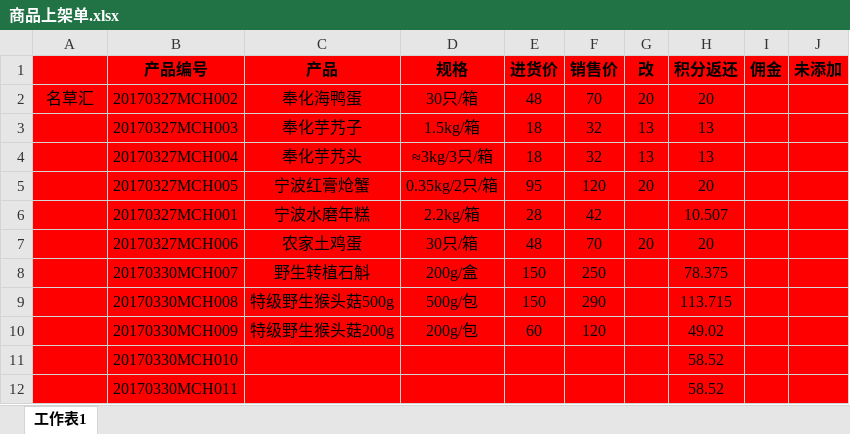
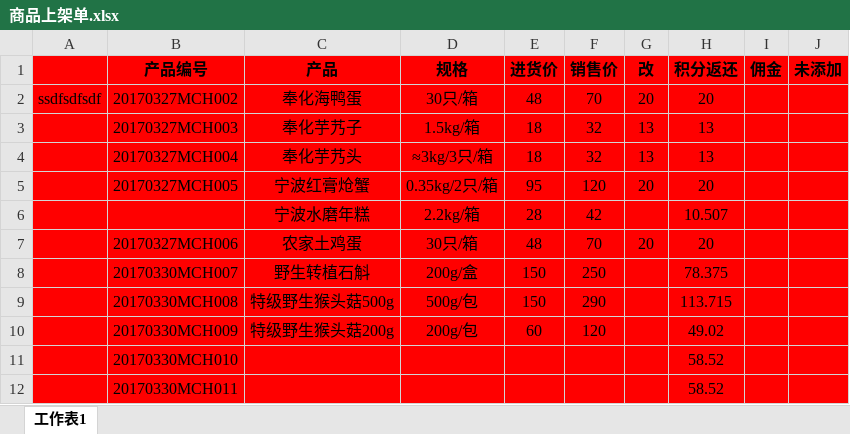
Before and after one commit to cyanapple666/LinQin, an Excel workbook: 商品上架单.xlsx, sheet 工作表1, drawn as a sheet; only a part is shown; values as stored, in another font and other column widths than the file's, no borders; the diff names each change by its address in the sheet, - before the commit and + after, or states it on an @@ line.

Commit message:
sdfsds

```diff
--- a/商品上架单.xlsx (sheet 工作表1)
+++ b/商品上架单.xlsx (sheet 工作表1)
-A2: 名草汇
+A2: ssdfsdfsdf
-B6 (产品编号): 20170327MCH001
+B6 (产品编号): (empty)
```
